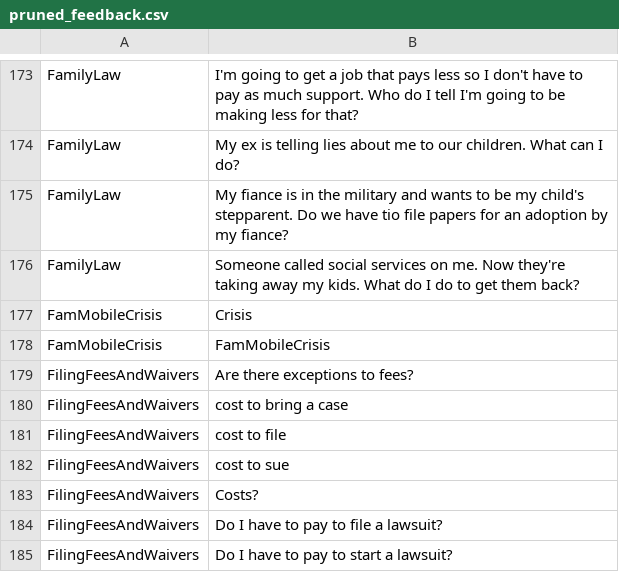
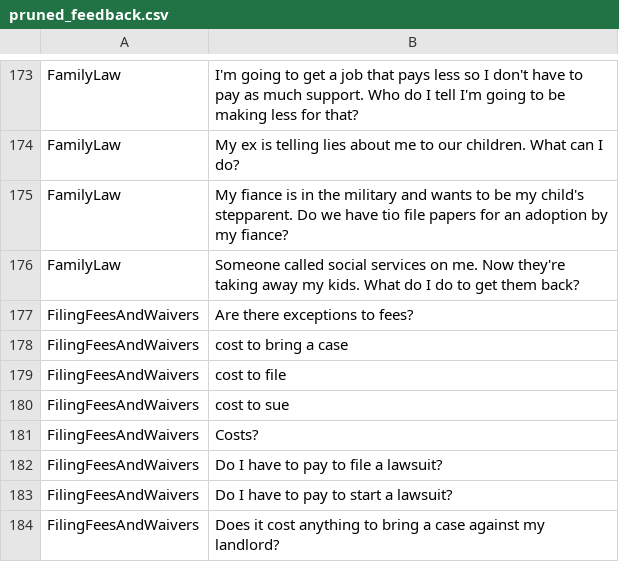
Before and after one commit to amsclark/va_courts_chatbot, a CSV file: pruned_feedback.csv, drawn as a sheet; only a part is shown, gaps mark what is left out; the shorter side is filled out with more unchanged rows.

Commit message:
Remove duplicate FamMobileCrisis entries from CSV
Removed duplicate entries related to FamMobileCrisis from the CSV file.

```diff
--- a/pruned_feedback.csv
+++ b/pruned_feedback.csv
@@ -176,4 +176,2 @@ FamilyLaw,My fiance is in the military and wants to be my child's stepparent. Do
 FamilyLaw,Someone called social services on me. Now they're taking away my kids. What do I do to get them back?
-FamMobileCrisis,Crisis
-FamMobileCrisis,FamMobileCrisis
 FilingFeesAndWaivers,Are there exceptions to fees?
```
